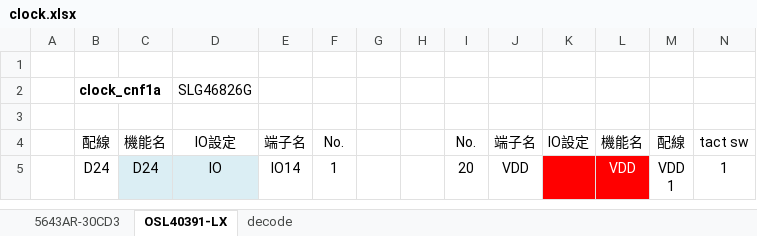
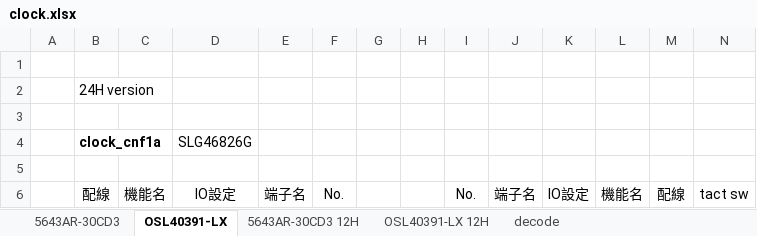
Before and after one commit to AoiSaya/GreenPAK_7seg, an Excel workbook: doc/clock.xlsx, sheet OSL40391-LX, drawn as a sheet; only a part is shown; the shorter side is filled out with more unchanged rows; values as stored, in another font and other column widths than the file's, no borders; charts and pictures not drawn; the diff names each change by its address in the sheet, - before the commit and + after, or states it on an @@ line.

Commit message:
for 12H version

```diff
--- a/doc/clock.xlsx (sheet OSL40391-LX)
+++ b/doc/clock.xlsx (sheet OSL40391-LX)
+sheet tab: 5643AR-30CD3 12H
+sheet tab: OSL40391-LX 12H
+row 2:  | 24H version
+row 3: (empty)
```
Also changed, not shown: sheet 5643AR-30CD3, charts or pictures, 4 other files.
